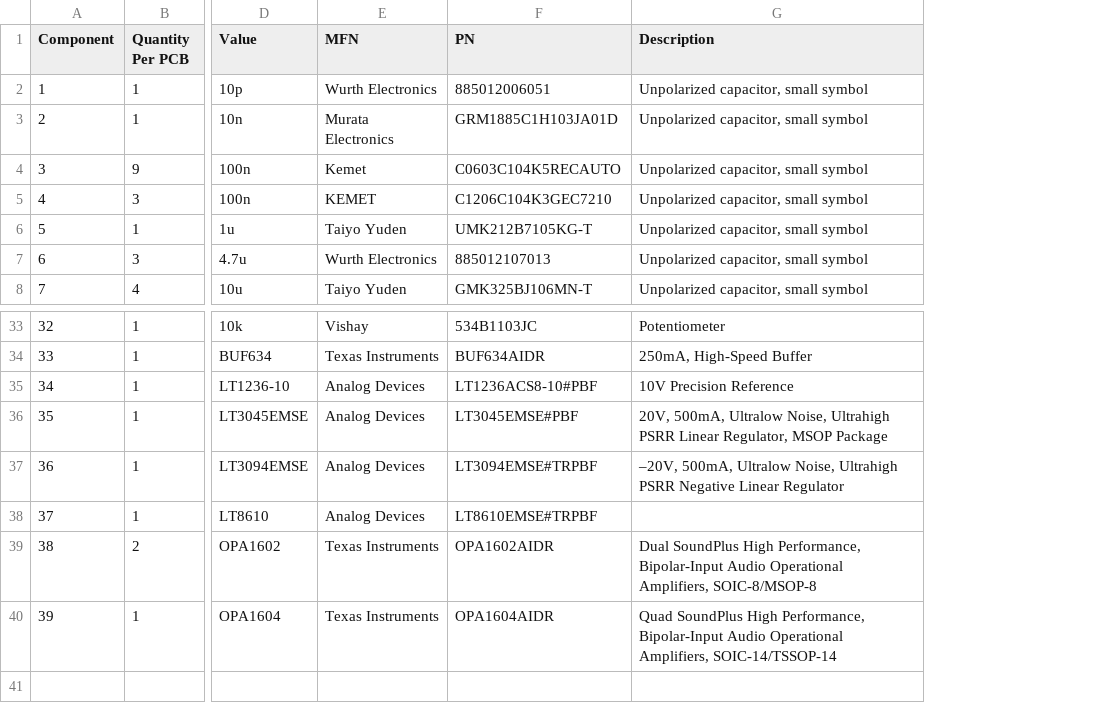
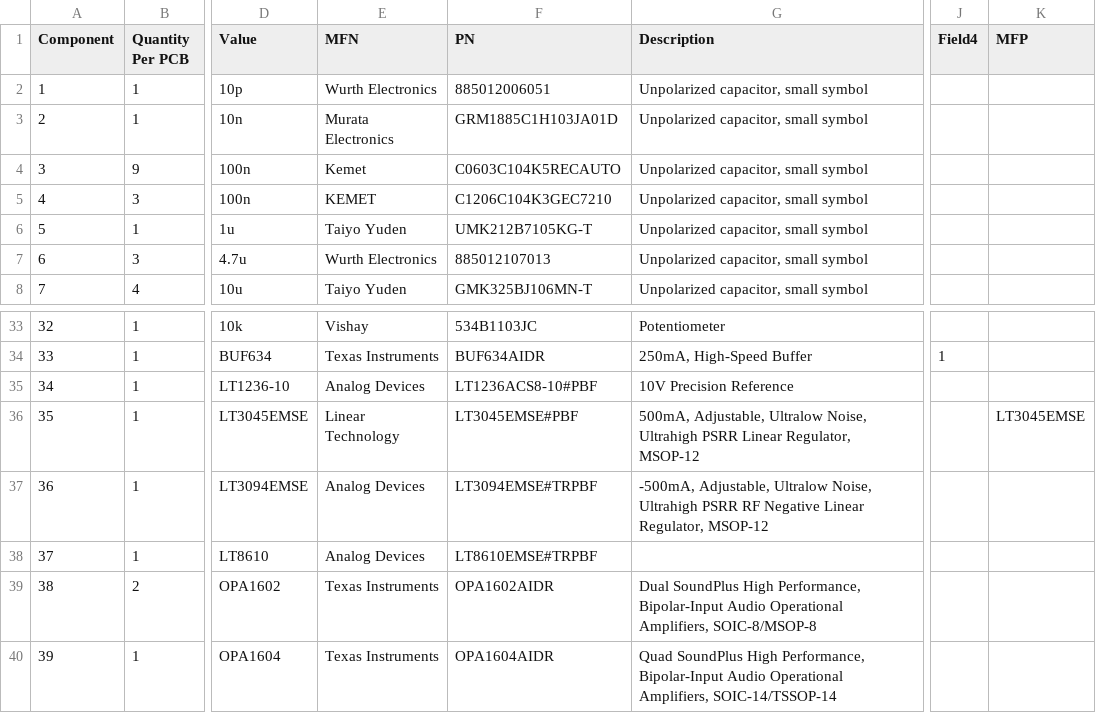
Before and after one commit to TU-Darmstadt-APQ/RedPitaya-Lockbox, a CSV file: pcb/RedPitaya_Lockbox_bom_1.6.csv, drawn as a sheet; only a part is shown, gaps mark what is left out; the diff names each change by its address in the sheet, - before the commit and + after, or states it on an @@ line.

```diff
--- a/pcb/RedPitaya_Lockbox_bom_1.6.csv
+++ b/pcb/RedPitaya_Lockbox_bom_1.6.csv
+column J (Field4), row 34: 1
+column K (MFP), row 36: LT3045EMSE
-E36 (MFN): Analog Devices
+E36 (MFN): Linear Technology
-G36 (Description): 20V, 500mA, Ultralow Noise, Ultrahigh PSRR Linear Regulator, MSOP Package
+G36 (Description): 500mA, Adjustable, Ultralow Noise, Ultrahigh PSRR Linear Regulator, MSOP-12
-G37 (Description): –20V, 500mA, Ultralow Noise, Ultrahigh PSRR Negative Linear Regulator
+G37 (Description): -500mA, Adjustable, Ultralow Noise, Ultrahigh PSRR RF Negative Linear Regulator, MSOP-12
```
Also changed, not shown: 23 other files.
